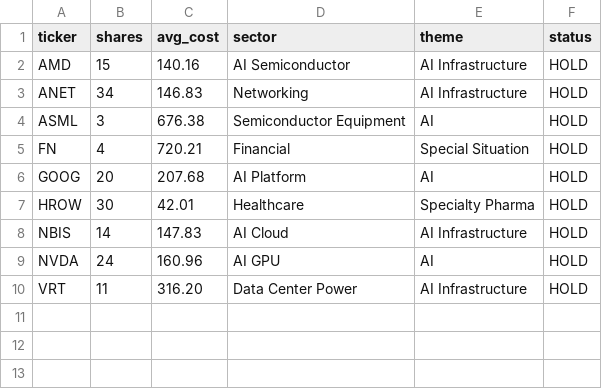
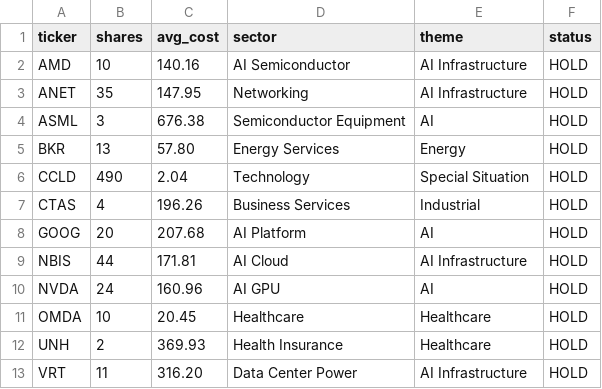
Before and after one commit to hakanaltin-lab/news-stock-scanner, a CSV file: data/portfolio.csv, drawn as a sheet.

Commit message:
Modify portfolio with updated shares and new entries
Updated share counts and average costs for several stocks, added new stocks BKR, CCLD, CTAS, OMDA, and UNH.

```diff
--- a/data/portfolio.csv
+++ b/data/portfolio.csv
@@ -1,10 +1,13 @@
 ticker,shares,avg_cost,sector,theme,status
-AMD,15,140.16,AI Semiconductor,AI Infrastructure,HOLD
-ANET,34,146.83,Networking,AI Infrastructure,HOLD
+AMD,10,140.16,AI Semiconductor,AI Infrastructure,HOLD
+ANET,35,147.95,Networking,AI Infrastructure,HOLD
 ASML,3,676.38,Semiconductor Equipment,AI,HOLD
-FN,4,720.21,Financial,Special Situation,HOLD
+BKR,13,57.80,Energy Services,Energy,HOLD
+CCLD,490,2.04,Technology,Special Situation,HOLD
+CTAS,4,196.26,Business Services,Industrial,HOLD
 GOOG,20,207.68,AI Platform,AI,HOLD
-HROW,30,42.01,Healthcare,Specialty Pharma,HOLD
-NBIS,14,147.83,AI Cloud,AI Infrastructure,HOLD
+NBIS,44,171.81,AI Cloud,AI Infrastructure,HOLD
 NVDA,24,160.96,AI GPU,AI,HOLD
+OMDA,10,20.45,Healthcare,Healthcare,HOLD
+UNH,2,369.93,Health Insurance,Healthcare,HOLD
 VRT,11,316.20,Data Center Power,AI Infrastructure,HOLD
```
